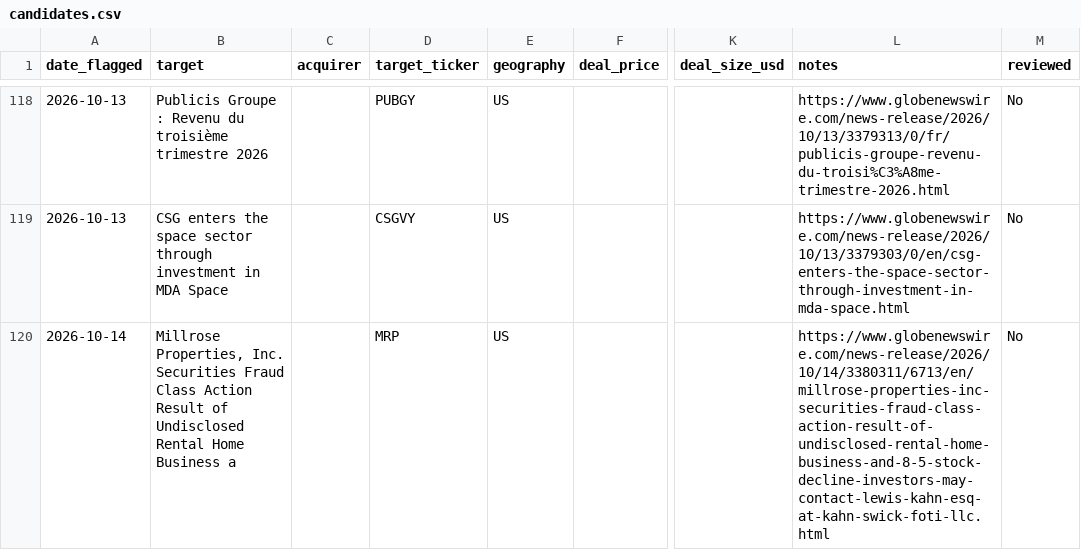
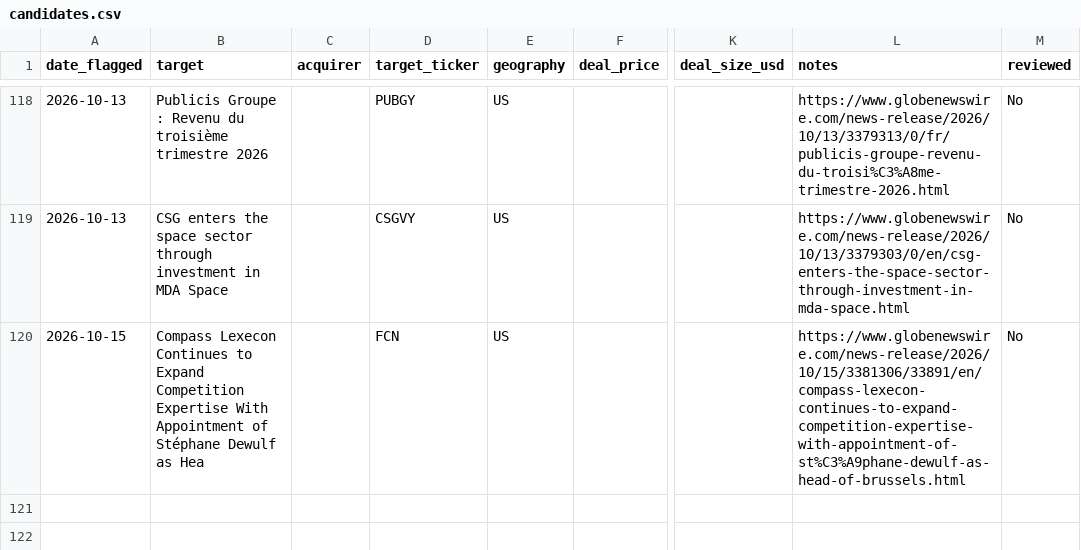
Before and after one commit to Chyde2010/merger_arb_test, a CSV file: data/candidates.csv, drawn as a sheet; only a part is shown, gaps mark what is left out; the diff names each change by its address in the sheet, - before the commit and + after, or states it on an @@ line.

```diff
--- a/data/candidates.csv
+++ b/data/candidates.csv
-A120 (date_flagged): 2026-10-14
+A120 (date_flagged): 2026-10-15
-B120 (target): Millrose Properties, Inc. Securities Fraud Class Action Result of Undisclosed Rental Home Business a
+B120 (target): Compass Lexecon Continues to Expand Competition Expertise With Appointment of Stéphane Dewulf as Hea
-D120 (target_ticker): MRP
+D120 (target_ticker): FCN
-L120 (notes): https://www.globenewswire.com/news-release/2026/10/14/3380311/6713/en/millrose-properties-inc-securities-fraud-class-action-result-of-undisclosed-rental-home-business-and-8-5-stock-decline-investors-may-contact-lewis-kahn-esq-at-kahn-swick-foti-llc.html
+L120 (notes): https://www.globenewswire.com/news-release/2026/10/15/3381306/33891/en/compass-lexecon-continues-to-expand-competition-expertise-with-appointment-of-st%C3%A9phane-dewulf-as-head-of-brussels.html
```
Also changed, not shown: data/performance.csv, 1 other file.
